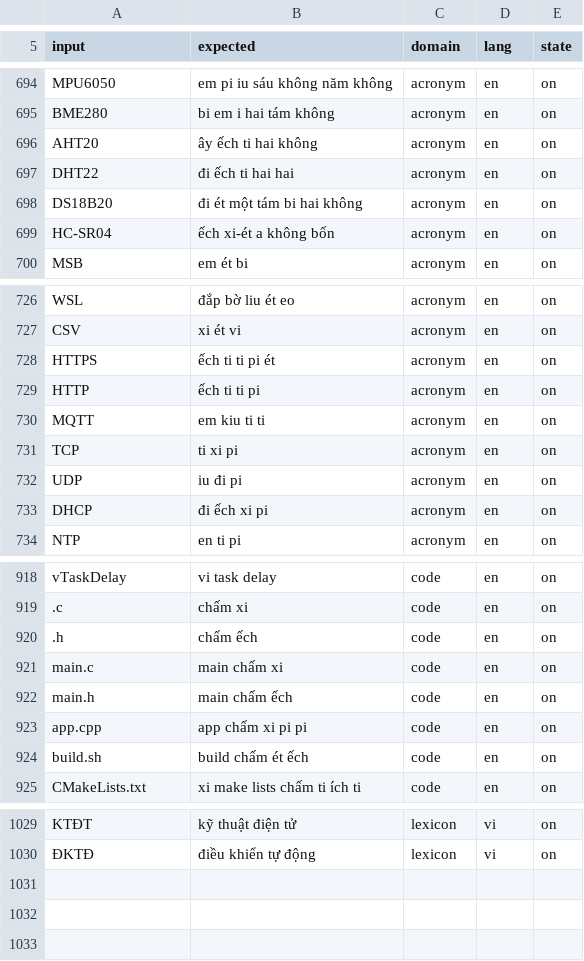
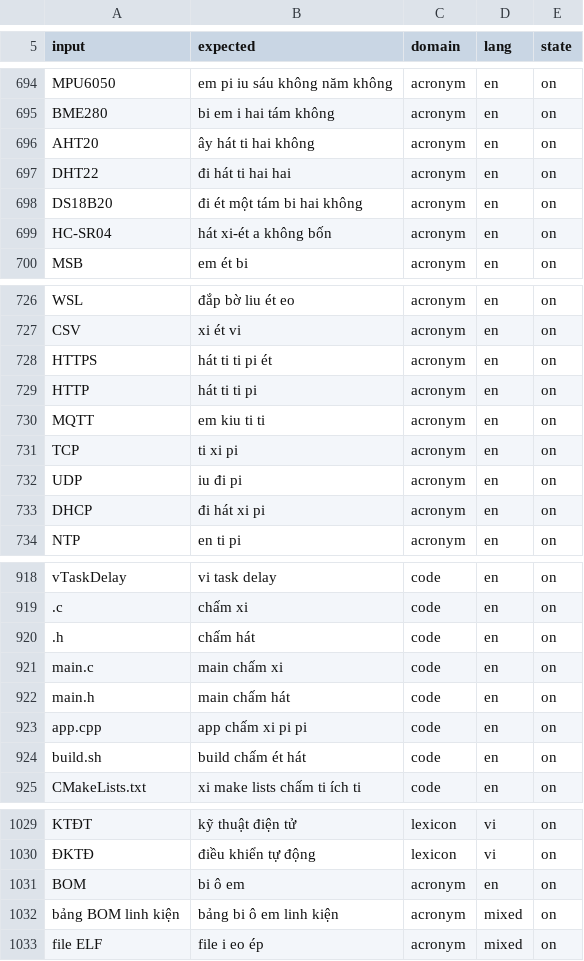
Before and after one commit to dtbao-embedded-dev/voice-tts, a TSV file: terms.tsv, drawn as a sheet; only a part is shown, gaps mark what is left out; the diff covers the shown part only.

```diff
--- a/terms.tsv
+++ b/terms.tsv
@@ -695,6 +695,6 @@ MPU6050	em pi iu sáu không năm không	acronym	en	on
 BME280	bi em i hai tám không	acronym	en	on
-AHT20	ây ếch ti hai không	acronym	en	on
-DHT22	đi ếch ti hai hai	acronym	en	on
+AHT20	ây hát ti hai không	acronym	en	on
+DHT22	đi hát ti hai hai	acronym	en	on
 DS18B20	đi ét một tám bi hai không	acronym	en	on
-HC-SR04	ếch xi-ét a không bốn	acronym	en	on
+HC-SR04	hát xi-ét a không bốn	acronym	en	on
 MSB	em ét bi	acronym	en	on
@@ -727,4 +727,4 @@ WSL	đắp bờ liu ét eo	acronym	en	on
 CSV	xi ét vi	acronym	en	on
-HTTPS	ếch ti ti pi ét	acronym	en	on
-HTTP	ếch ti ti pi	acronym	en	on
+HTTPS	hát ti ti pi ét	acronym	en	on
+HTTP	hát ti ti pi	acronym	en	on
 MQTT	em kiu ti ti	acronym	en	on
@@ -732,3 +732,3 @@ TCP	ti xi pi	acronym	en	on
 UDP	iu đi pi	acronym	en	on
-DHCP	đi ếch xi pi	acronym	en	on
+DHCP	đi hát xi pi	acronym	en	on
 NTP	en ti pi	acronym	en	on
@@ -919,7 +919,7 @@ vTaskDelay	vi task delay	code	en	on
 .c	chấm xi	code	en	on
-.h	chấm ếch	code	en	on
+.h	chấm hát	code	en	on
 main.c	main chấm xi	code	en	on
-main.h	main chấm ếch	code	en	on
+main.h	main chấm hát	code	en	on
 app.cpp	app chấm xi pi pi	code	en	on
-build.sh	build chấm ét ếch	code	en	on
+build.sh	build chấm ét hát	code	en	on
 CMakeLists.txt	xi make lists chấm ti ích ti	code	en	on
@@ -1030 +1030,4 @@ KTĐT	kỹ thuật điện tử	lexicon	vi	on
 ĐKTĐ	điều khiển tự động	lexicon	vi	on
+BOM	bi ô em	acronym	en	on
+bảng BOM linh kiện	bảng bi ô em linh kiện	acronym	mixed	on
+file ELF	file i eo ép	acronym	mixed	on
```
Also changed, not shown: 12 edited cells elsewhere in this file, 2 other files.
